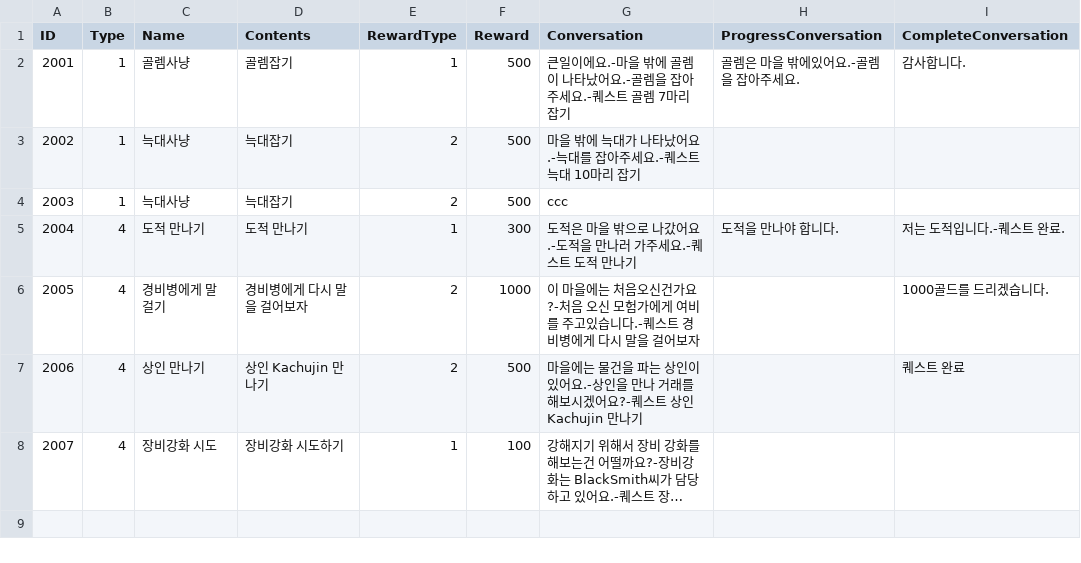
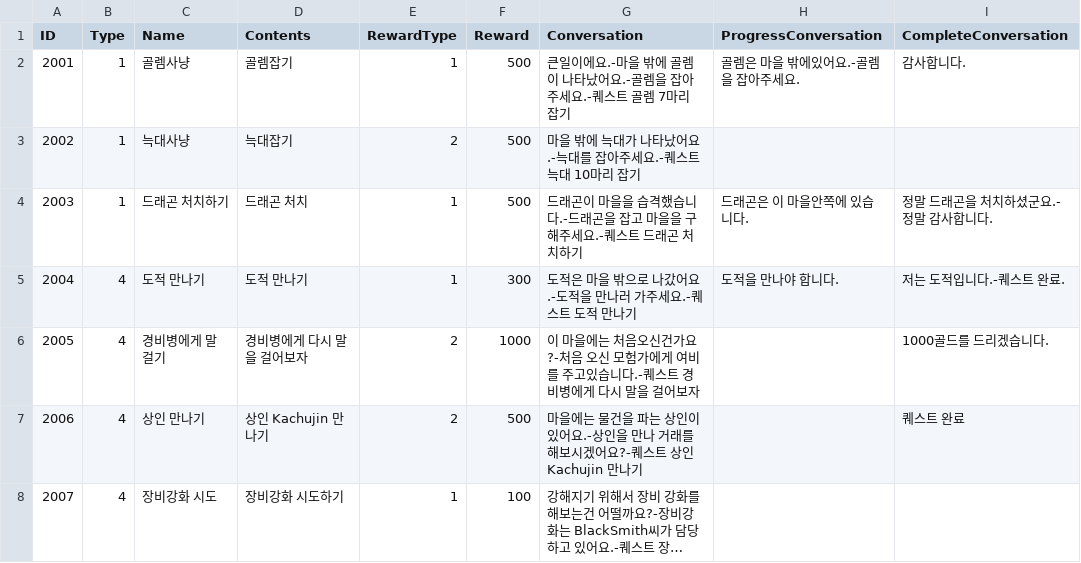
Before and after one commit to Yoon0511/UnityGame, a CSV file: Project_C/Document/Quest(QuestBase).csv, drawn as a sheet; long unchanged cells end in ….

```diff
--- a/Project_C/Document/Quest(QuestBase).csv
+++ b/Project_C/Document/Quest(QuestBase).csv
@@ -3,3 +3,3 @@
 2002,1,늑대사냥,늑대잡기,2,500,마을 밖에 늑대가 나타났어요.-늑대를 잡아주세요.-퀘스트 늑대 10마리 잡기,,
-2003,1,늑대사냥,늑대잡기,2,500,ccc,,
+2003,1,드래곤 처치하기,드래곤 처치,1,500,드래곤이 마을을 습격했습니다.-드래곤을 잡고 마을을 구해주세요.-퀘스트 드래곤 처치하기,드래곤은 이 마을안쪽에 있습니다.,정말 드래곤을 처치하셨군요.-정말 감사합니다.
 2004,4,도적 만나기,도적 만나기,1,300,도적은 마을 밖으로 나갔어요.-도적을 만나러 가주세요.-퀘스트 도적 만나기,도적을 만나야 합니다.,저는 도적입니다.-퀘스트 완료.
```
Also changed, not shown: 21 other files.
